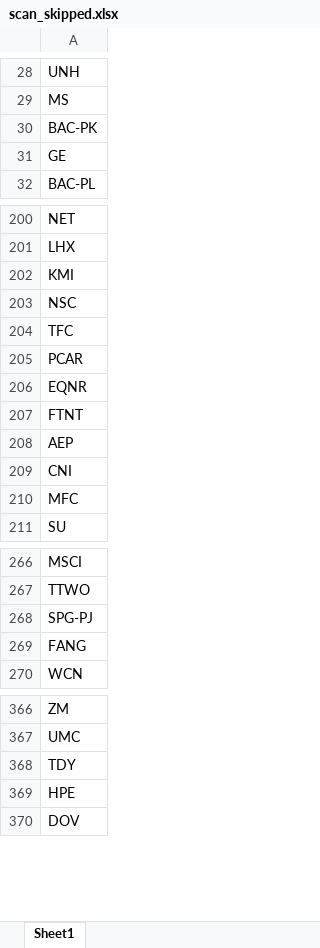
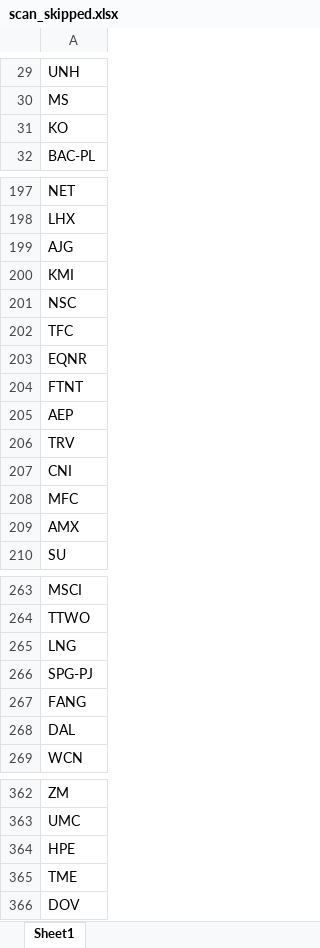
Before and after one commit to fbali10-ux/ABD_ikili_dip, an Excel workbook: scan_skipped.xlsx, sheet Sheet1, drawn as a sheet; only a part is shown, gaps mark what is left out; values as stored, in another font and other column widths than the file's, no borders; removed rows and columns are numbered as before the commit, all else as after; the diff covers the shown part only; the diff names each change by its address in the sheet, - before the commit and + after, or states it on an @@ line.

```diff
--- a/scan_skipped.xlsx (sheet Sheet1)
+++ b/scan_skipped.xlsx (sheet Sheet1)
-A31: BAC-PK
+A31: KO
-row 31: GE
+row 199: AJG
-row 205: PCAR
+row 206: TRV
+row 209: AMX
+row 265: LNG
+row 268: DAL
-row 368: TDY
+row 365: TME
```
Also changed, not shown: 7 added rows and 19 removed rows elsewhere in this sheet, dip_yakalama_daily_120dip_rebound_sonuclar.xlsx, 1 other file.
